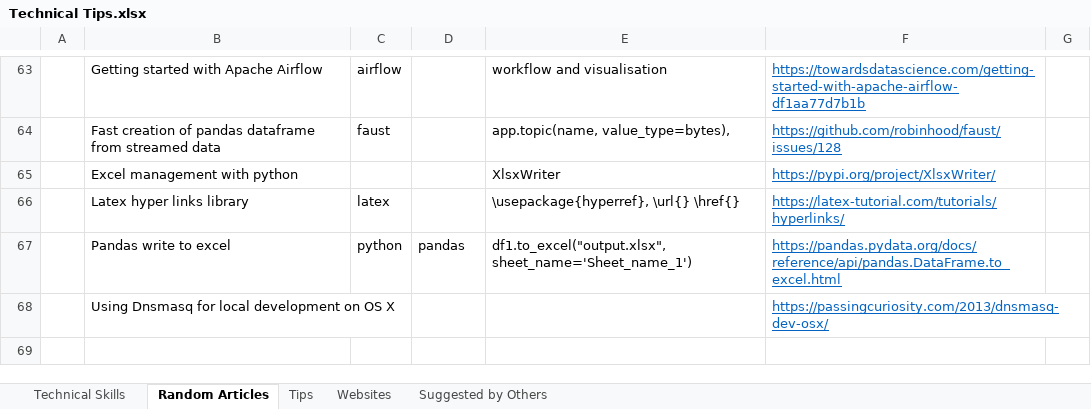
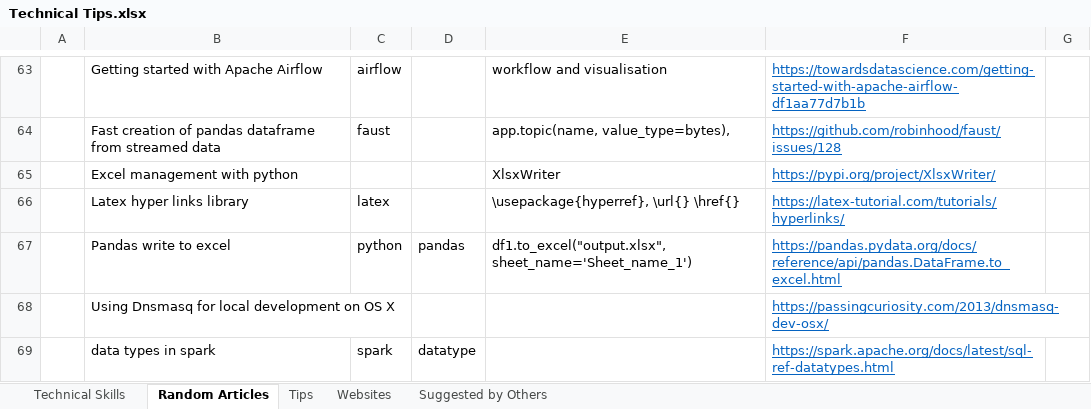
Before and after one commit to XiaozhanYang/technical-tips, an Excel workbook: Technical Tips.xlsx, sheet Random Articles, drawn as a sheet; only a part is shown, gaps mark what is left out; values as stored, in another font and other column widths than the file's, no borders; the diff names each change by its address in the sheet, - before the commit and + after, or states it on an @@ line.

Commit message:
added tips for data type in sparrk

```diff
--- a/Technical Tips.xlsx (sheet Random Articles)
+++ b/Technical Tips.xlsx (sheet Random Articles)
+row 69:  | data types in spark | spark | datatype |  | https://spark.apache.org/docs/latest/sql-ref-datatypes.html
```
